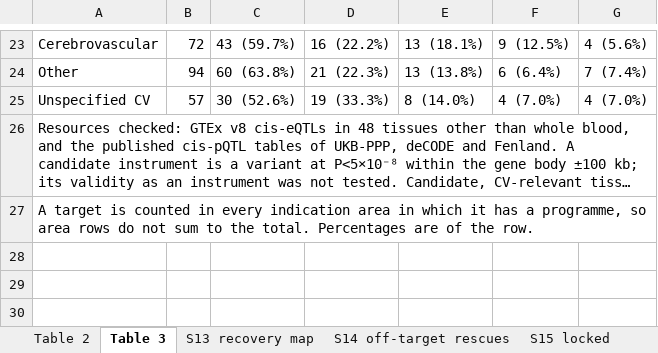
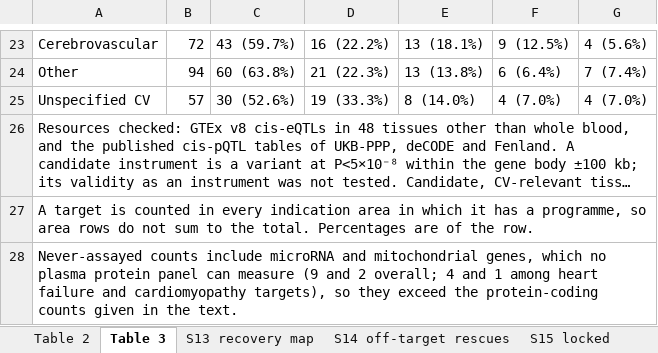
Before and after one commit to Rugved3-droid/causal2drug, an Excel workbook: manuscript_prep/manuscript/display/recovery_tables.xlsx, sheet Table 3, drawn as a sheet; only a part is shown, gaps mark what is left out; long unchanged cells end in …; values as stored, in another font and other column widths than the file's, no borders; the diff names each change by its address in the sheet, - before the commit and + after, or states it on an @@ line.

```diff
--- a/manuscript_prep/manuscript/display/recovery_tables.xlsx (sheet Table 3)
+++ b/manuscript_prep/manuscript/display/recovery_tables.xlsx (sheet Table 3)
+row 28: Never-assayed counts include microRNA and mitochondrial genes, which no plasma protein panel can measure (9 and 2 overall; 4 and 1 among heart failure and cardiomyopathy targets), so they exceed the protein-coding counts given in the text.
```
Also changed, not shown: sheet S13 recovery map, sheet S14 off-target rescues, sheet Table 2, manuscript_prep/tables/manuscript_tables.xlsx, 21 other files.
